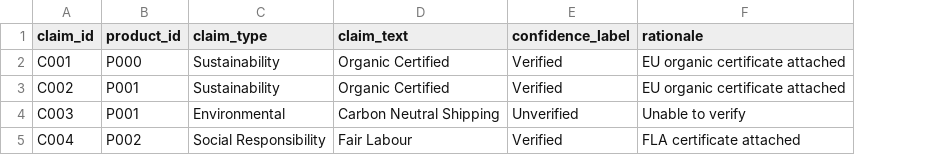
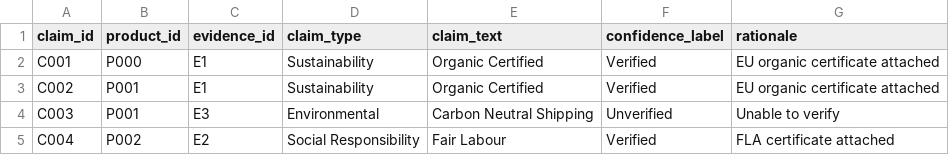
Before and after one commit to rscott34/Innovation-project-4, a CSV file: main/dataset/CSV/claims.csv, drawn as a sheet; the diff names each change by its address in the sheet, - before the commit and + after, or states it on an @@ line.

Commit message:
Update claims.csv to include evidence_id column

```diff
--- a/main/dataset/CSV/claims.csv
+++ b/main/dataset/CSV/claims.csv
+column C (evidence_id), rows 2-5: E1 | E1 | E3 | E2
```
